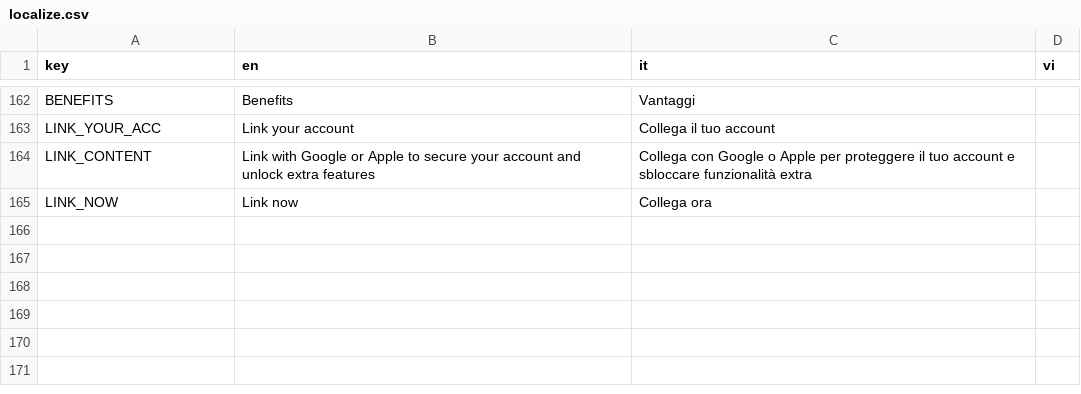
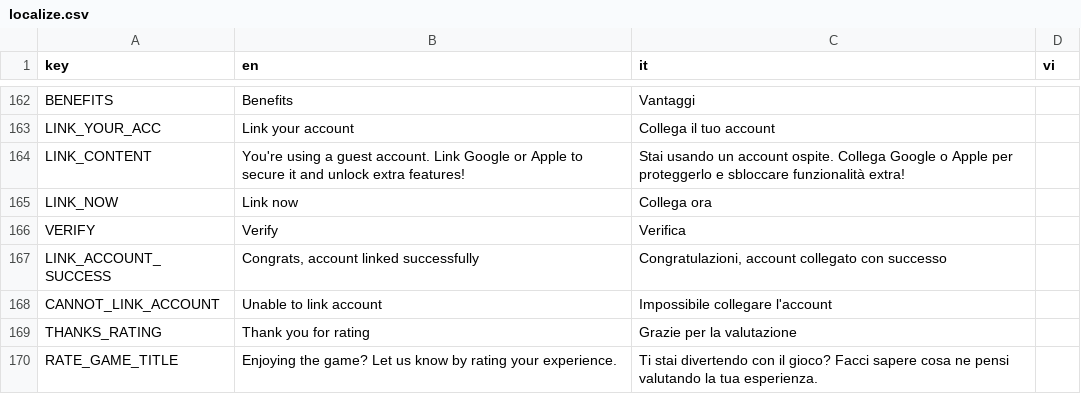
Before and after one commit to FCBTruong/tressette, a CSV file: localization/localize.csv, drawn as a sheet; only a part is shown, gaps mark what is left out.

Commit message:
update rating and link account

```diff
--- a/localization/localize.csv
+++ b/localization/localize.csv
@@ -163,3 +163,8 @@ BENEFITS,Benefits,Vantaggi,,
 LINK_YOUR_ACC,Link your account,Collega il tuo account,,
-LINK_CONTENT,Link with Google or Apple to secure your account and unlock extra features,Collega con Google o Apple per proteggere il tuo account e sbloccare funzionalità extra,,
+LINK_CONTENT,You're using a guest account. Link Google or Apple to secure it and unlock extra features!,Stai usando un account ospite. Collega Google o Apple per proteggerlo e sbloccare funzionalità extra!,,
 LINK_NOW,Link now,Collega ora,,
+VERIFY,Verify,Verifica,,
+LINK_ACCOUNT_SUCCESS,"Congrats, account linked successfully","Congratulazioni, account collegato con successo",,
+CANNOT_LINK_ACCOUNT,Unable to link account,Impossibile collegare l'account,,
+THANKS_RATING,Thank you for rating,Grazie per la valutazione,,
+RATE_GAME_TITLE,Enjoying the game? Let us know by rating your experience.,Ti stai divertendo con il gioco? Facci sapere cosa ne pensi valutando la tua esperienza.,,
```
Also changed, not shown: 20 other files.
